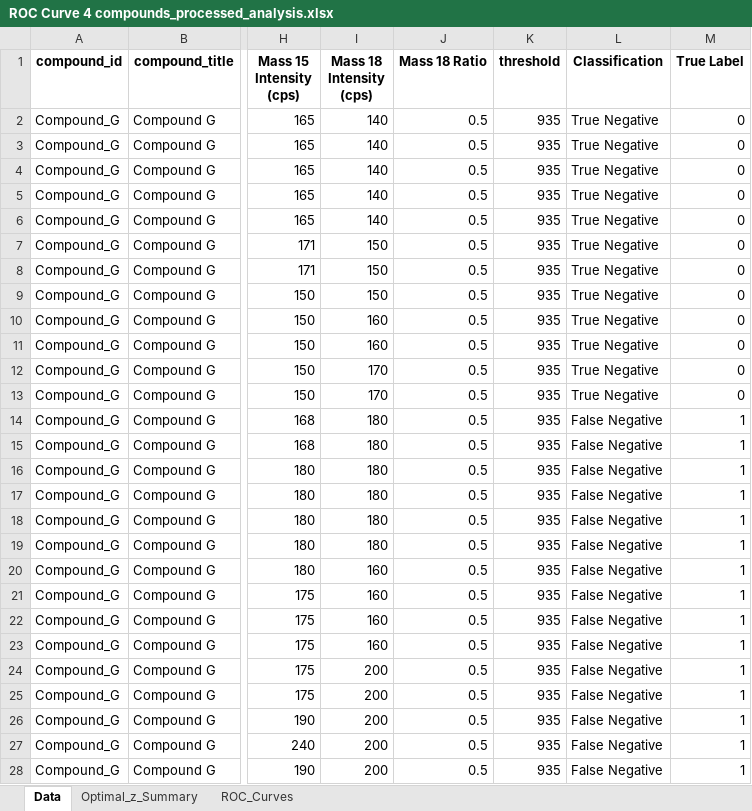
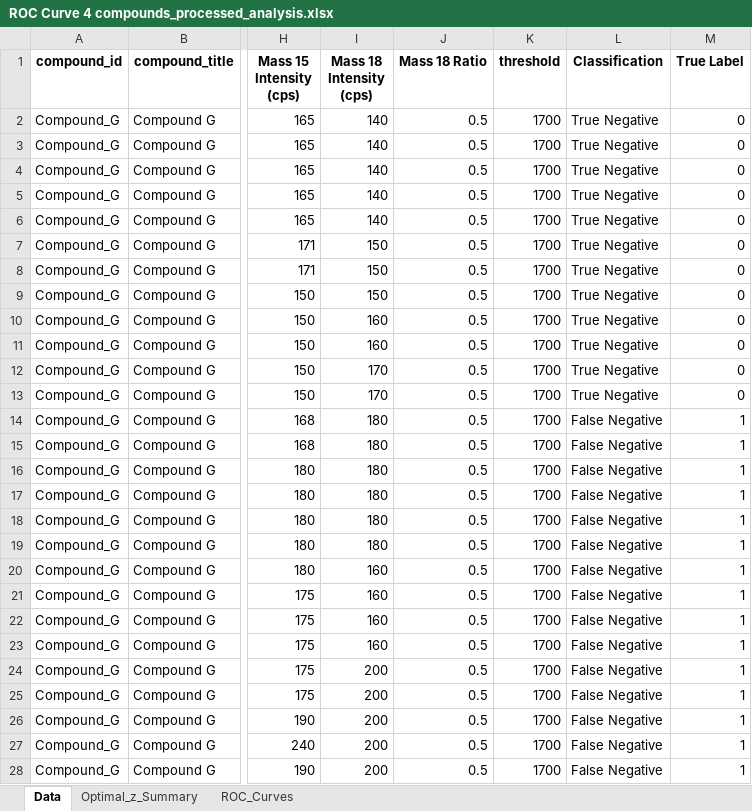
Before and after one commit to Fxalvespereira/Roc-Graph, an Excel workbook: output/ROC Curve 4 compounds_processed_analysis.xlsx, sheet Data, drawn as a sheet; only a part is shown, gaps mark what is left out; values as stored, in another font and other column widths than the file's, no borders; the diff covers the shown part only; the diff names each change by its address in the sheet, - before the commit and + after, or states it on an @@ line.

```diff
--- a/output/ROC Curve 4 compounds_processed_analysis.xlsx (sheet Data)
+++ b/output/ROC Curve 4 compounds_processed_analysis.xlsx (sheet Data)
-K2:K28 (threshold): 935
+K2:K28 (threshold): 1700
```
Also changed, not shown: 173 edited cells elsewhere in this sheet, sheet Optimal_z_Summary, sheet ROC_Curves, charts or pictures, output/ROC Curve 2 Compounds_processed_analysis.xlsx, output/ROC Curve 3 compounds_processed_analysis.xlsx, 7 other files.
